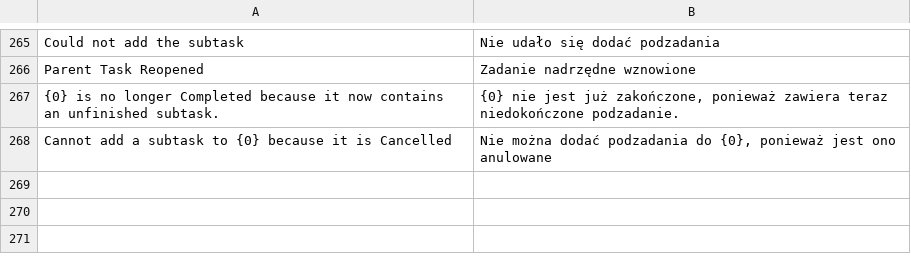
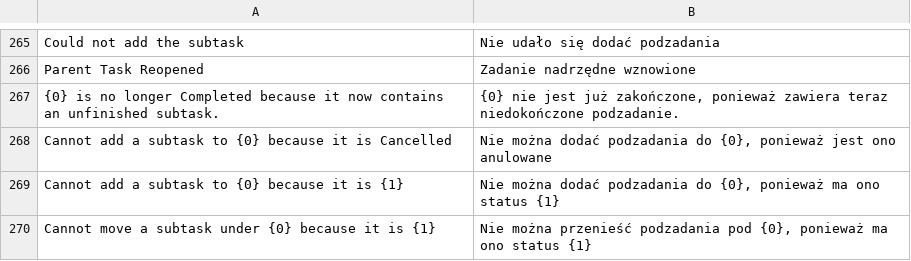
Before and after one commit to ERPnextPL/erpnext_project_hub, a CSV file: erpnext_projekt_hub/translations/pl.csv, drawn as a sheet; only a part is shown, gaps mark what is left out.

Commit message:
feat: prevent adding subtasks to completed or cancelled parent tasks and update translations

```diff
--- a/erpnext_projekt_hub/translations/pl.csv
+++ b/erpnext_projekt_hub/translations/pl.csv
@@ -268 +268,3 @@
 "Cannot add a subtask to {0} because it is Cancelled","Nie można dodać podzadania do {0}, ponieważ jest ono anulowane"
+"Cannot add a subtask to {0} because it is {1}","Nie można dodać podzadania do {0}, ponieważ ma ono status {1}"
+"Cannot move a subtask under {0} because it is {1}","Nie można przenieść podzadania pod {0}, ponieważ ma ono status {1}"
```
Also changed, not shown: 4 other files.
